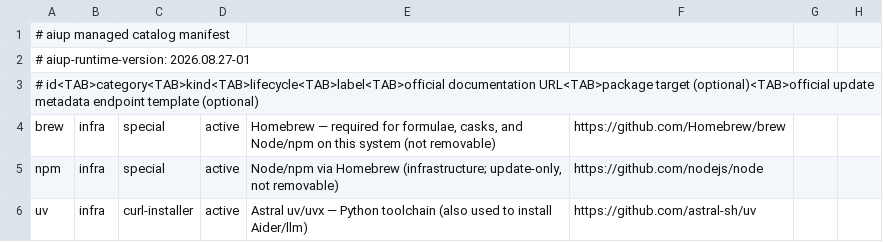
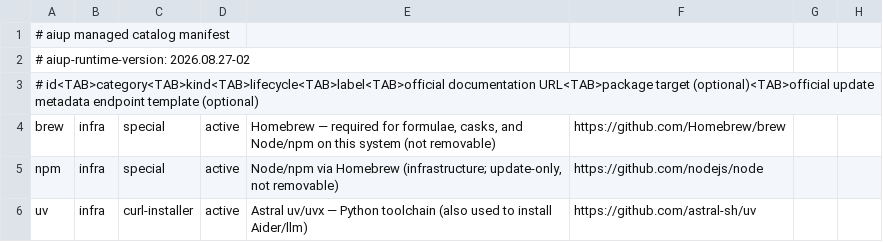
Before and after one commit to travisjneuman/aiup, a TSV file: macos/catalog/manifest.tsv, drawn as a sheet; only a part is shown.

Commit message:
Close aiup TUI performance regressions

```diff
--- a/macos/catalog/manifest.tsv
+++ b/macos/catalog/manifest.tsv
@@ -1,3 +1,3 @@
 # aiup managed catalog manifest
-# aiup-runtime-version: 2026.08.27-01
+# aiup-runtime-version: 2026.08.27-02
 # id<TAB>category<TAB>kind<TAB>lifecycle<TAB>label<TAB>official documentation URL<TAB>package target (optional)<TAB>official update metadata endpoint template (optional)
```
Also changed, not shown: 17 other files.
